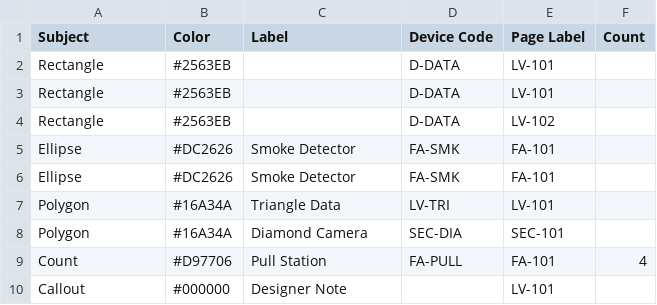
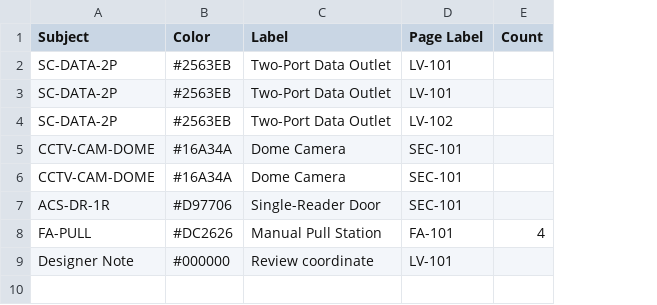
Before and after one commit to kjackson3317/ScopeLogic-Software, a CSV file: examples/bluebeam-count-demo.csv, drawn as a sheet; removed rows and columns are numbered as before the commit, all else as after; the diff names each change by its address in the sheet, - before the commit and + after, or states it on an @@ line.

Commit message:
Update Bluebeam demo fixture to stable ScopeLogic Symbol IDs

```diff
--- a/examples/bluebeam-count-demo.csv
+++ b/examples/bluebeam-count-demo.csv
-column D (Device Code), rows 2-4: all D-DATA; rows 8-9: SEC-DIA | FA-PULL
-A2:A4 (Subject): Rectangle
+A2:A4 (Subject): SC-DATA-2P
-C2:C4 (Label): (empty)
+C2:C4 (Label): Two-Port Data Outlet
-row 5: Ellipse | #DC2626 | Smoke Detector | FA-SMK | FA-101
-row 6: Ellipse | #DC2626 | Smoke Detector | FA-SMK | FA-101
-row 7: Polygon | #16A34A | Triangle Data | LV-TRI | LV-101
-A5 (Subject): Polygon
+A5 (Subject): CCTV-CAM-DOME
-C5 (Label): Diamond Camera
+C5 (Label): Dome Camera
+row 6: CCTV-CAM-DOME | #16A34A | Dome Camera | SEC-101
+row 7: ACS-DR-1R | #D97706 | Single-Reader Door | SEC-101
-A8 (Subject): Count
+A8 (Subject): FA-PULL
-B8 (Color): #D97706
+B8 (Color): #DC2626
-C8 (Label): Pull Station
+C8 (Label): Manual Pull Station
-A9 (Subject): Callout
+A9 (Subject): Designer Note
-C9 (Label): Designer Note
+C9 (Label): Review coordinate
```
